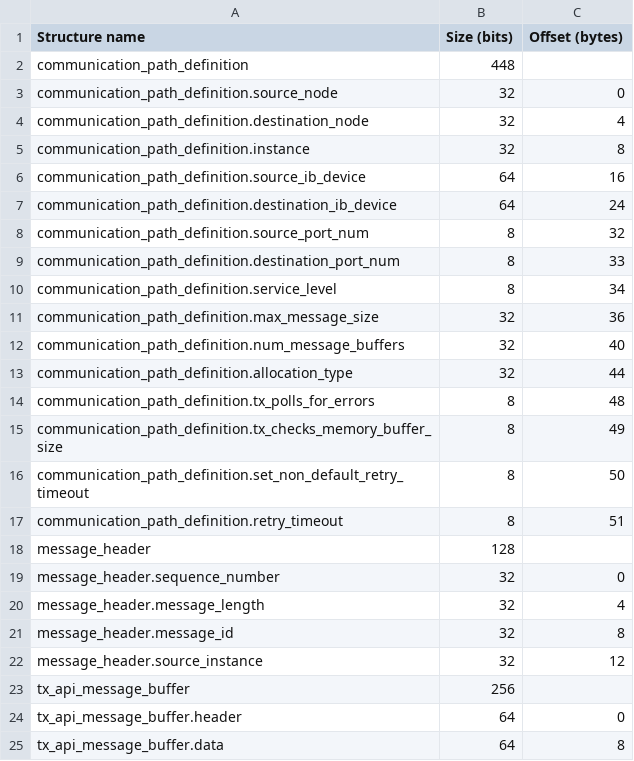
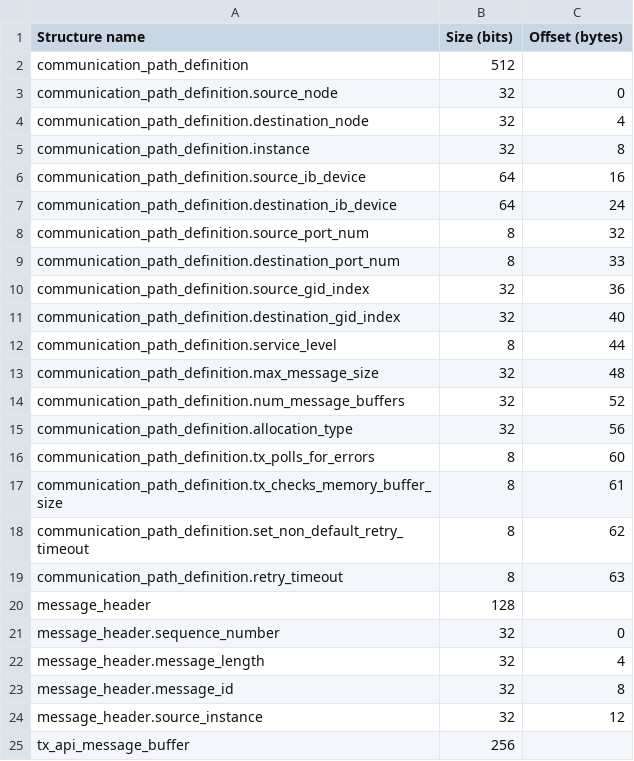
Before and after one commit to Chester-Gillon/ibv_message_passing, a CSV file: ibv_message_passing_ada_project/source/ibv_ada_structure_size/ibv_ada_structure_size.csv, drawn as a sheet; only a part is shown; the shorter side is filled out with more unchanged rows.

Commit message:
Add --ib-gid option to the ibv_message_bw program to specify the GID index to be used. This is to allow testing of Soft-RoCE where need to be able to control the GID index used. Whereas previously just used a fixed GID index of zero.
The other tests which use the ibv_message_transport library have been left using a fixed GID index of zero for now.

```diff
--- a/ibv_message_passing_ada_project/source/ibv_ada_structure_size/ibv_ada_structure_size.csv
+++ b/ibv_message_passing_ada_project/source/ibv_ada_structure_size/ibv_ada_structure_size.csv
@@ -1,3 +1,3 @@
 Structure name,Size (bits),Offset (bytes)
-communication_path_definition,448
+communication_path_definition,512
 communication_path_definition.source_node,32,0
@@ -9,10 +9,12 @@ communication_path_definition.source_port_num,8,32
 communication_path_definition.destination_port_num,8,33
-communication_path_definition.service_level,8,34
-communication_path_definition.max_message_size,32,36
-communication_path_definition.num_message_buffers,32,40
-communication_path_definition.allocation_type,32,44
-communication_path_definition.tx_polls_for_errors,8,48
-communication_path_definition.tx_checks_memory_buffer_size,8,49
-communication_path_definition.set_non_default_retry_timeout,8,50
-communication_path_definition.retry_timeout,8,51
+communication_path_definition.source_gid_index,32,36
+communication_path_definition.destination_gid_index,32,40
+communication_path_definition.service_level,8,44
+communication_path_definition.max_message_size,32,48
+communication_path_definition.num_message_buffers,32,52
+communication_path_definition.allocation_type,32,56
+communication_path_definition.tx_polls_for_errors,8,60
+communication_path_definition.tx_checks_memory_buffer_size,8,61
+communication_path_definition.set_non_default_retry_timeout,8,62
+communication_path_definition.retry_timeout,8,63
 message_header,128
```
Also changed, not shown: ibv_message_passing_c_project/source/ibv_c_structure_size/ibv_c_structure_size.csv, 9 other files.
